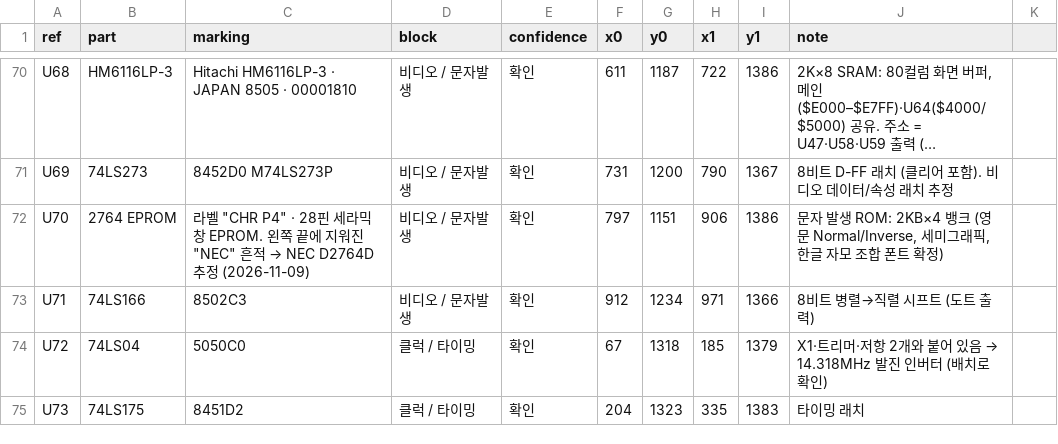
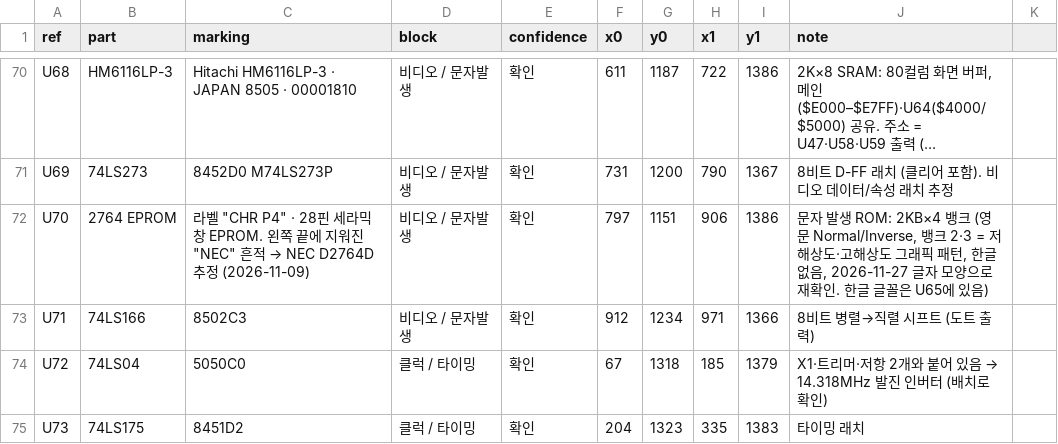
Before and after one commit to mildstorm/HART, a CSV file: data/bom.csv, drawn as a sheet; only a part is shown, gaps mark what is left out; long unchanged cells end in …; the diff names each change by its address in the sheet, - before the commit and + after, or states it on an @@ line.

```diff
--- a/data/bom.csv
+++ b/data/bom.csv
-J72 (note): …영문 Normal/Inverse, 세미그래픽, 한글 자모 조합 폰트 확정)
+J72 (note): …영문 Normal/Inverse, 뱅크 2·3 = 저해상도·고해상도 그래픽 패턴, 한글 없음, 2026-11-27 글자 모양으로 재확인. 한글 글꼴은 U65에 있음)
```
Also changed, not shown: 8 other files.
